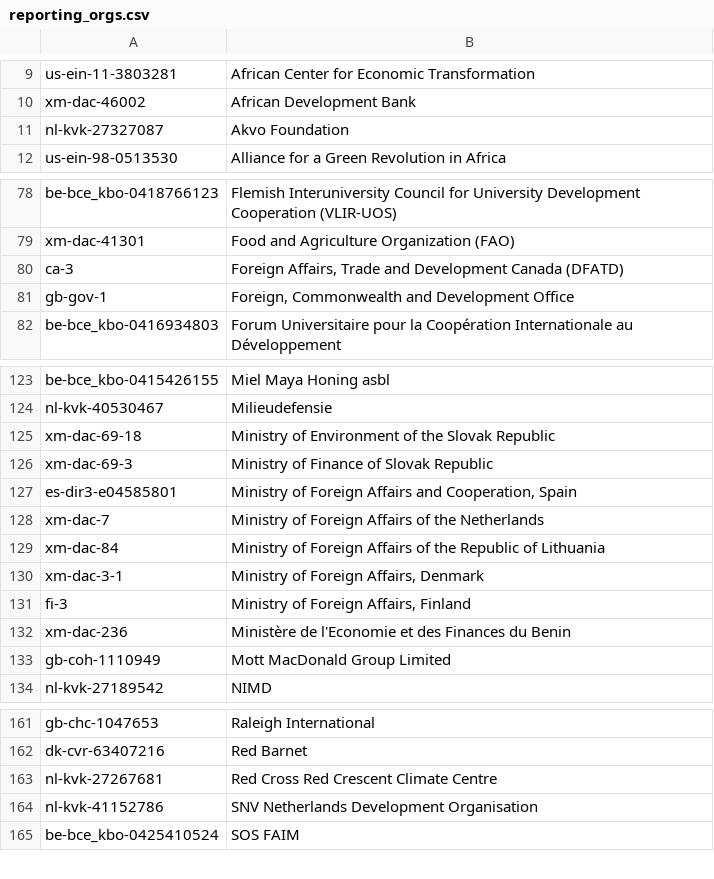
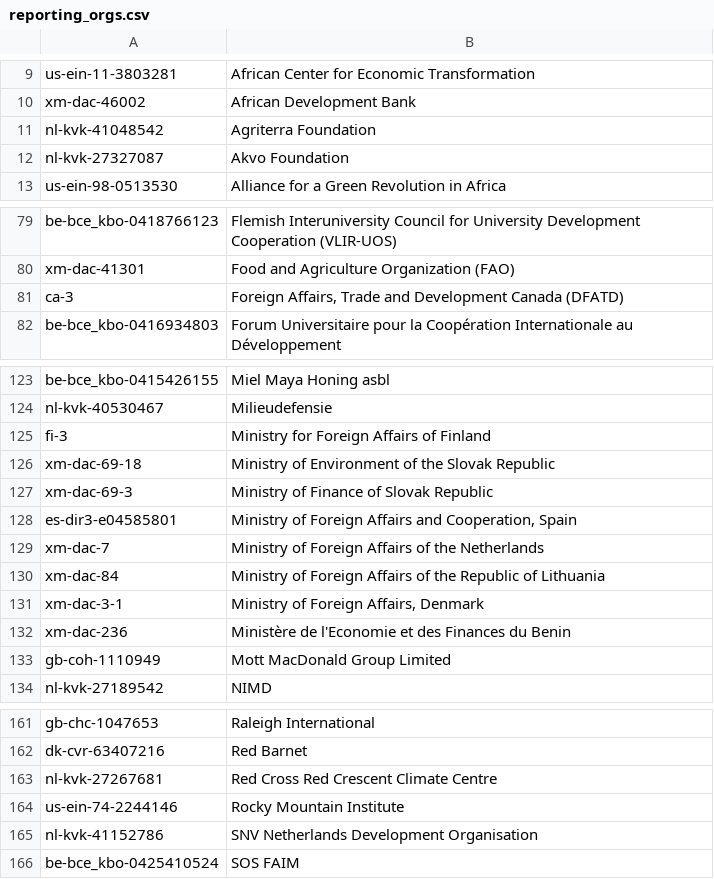
Before and after one commit to mcarans/iati_test_results, a CSV file: climate/reporting_orgs.csv, drawn as a sheet; only a part is shown, gaps mark what is left out; the diff covers the shown part only.

```diff
--- a/climate/reporting_orgs.csv
+++ b/climate/reporting_orgs.csv
@@ -10,2 +10,3 @@ us-ein-11-3803281,African Center for Economic Transformation
 xm-dac-46002,African Development Bank
+nl-kvk-41048542,Agriterra Foundation
 nl-kvk-27327087,Akvo Foundation
@@ -80,3 +81,2 @@ xm-dac-41301,Food and Agriculture Organization (FAO)
 ca-3,"Foreign Affairs, Trade and Development Canada (DFATD)"
-gb-gov-1,"Foreign, Commonwealth and Development Office"
 be-bce_kbo-0416934803,Forum Universitaire pour la Coopération Internationale au Développement
@@ -124,2 +124,3 @@ be-bce_kbo-0415426155,Miel Maya Honing asbl
 nl-kvk-40530467,Milieudefensie
+fi-3,Ministry for Foreign Affairs of Finland
 xm-dac-69-18,Ministry of Environment of the Slovak Republic
@@ -130,3 +131,2 @@ xm-dac-84,Ministry of Foreign Affairs of the Republic of Lithuania
 xm-dac-3-1,"Ministry of Foreign Affairs, Denmark"
-fi-3,"Ministry of Foreign Affairs, Finland"
 xm-dac-236,Ministère de l'Economie et des Finances du Benin
@@ -163,2 +163,3 @@ dk-cvr-63407216,Red Barnet
 nl-kvk-27267681,Red Cross Red Crescent Climate Centre
+us-ein-74-2244146,Rocky Mountain Institute
 nl-kvk-41152786,SNV Netherlands Development Organisation
```
Also changed, not shown: 1 added row and 1 removed row elsewhere in this file, southsudan/reporting_orgs.csv, 9 other files.
